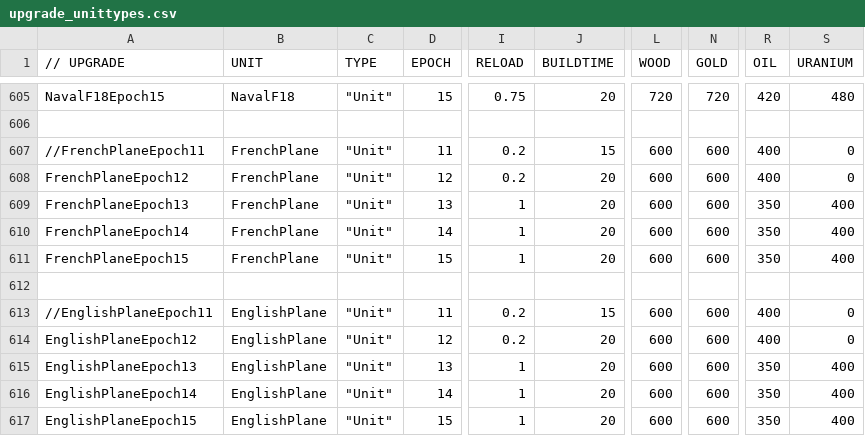
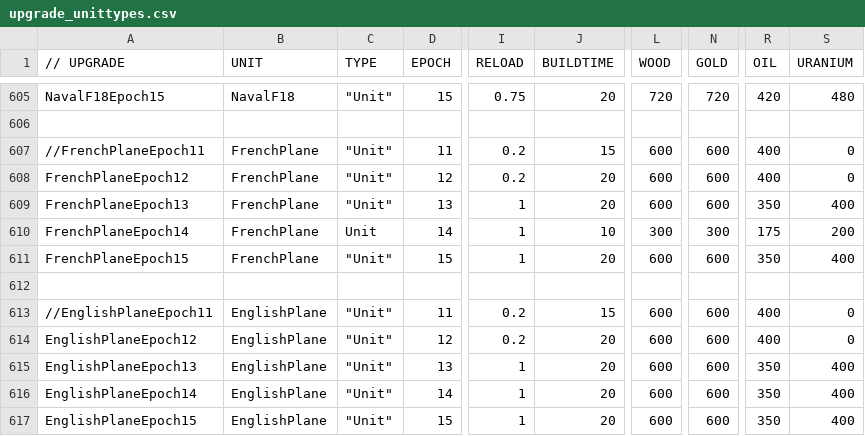
Before and after one commit to luojiang419/ee2, a CSV file: game-metadata/EE2X_db/TechTree/upgrade_unittypes.csv, drawn as a sheet; only a part is shown, gaps mark what is left out; the diff names each change by its address in the sheet, - before the commit and + after, or states it on an @@ line.

```diff
--- a/game-metadata/EE2X_db/TechTree/upgrade_unittypes.csv
+++ b/game-metadata/EE2X_db/TechTree/upgrade_unittypes.csv
-C610 (TYPE): "Unit"
+C610 (TYPE): Unit
-J610 (BUILDTIME): 20
+J610 (BUILDTIME): 10
-L610 (WOOD): 600
+L610 (WOOD): 300
-N610 (GOLD): 600
+N610 (GOLD): 300
-R610 (OIL): 350
+R610 (OIL): 175
-S610 (URANIUM): 400
+S610 (URANIUM): 200
```
Also changed, not shown: 1 other file.
